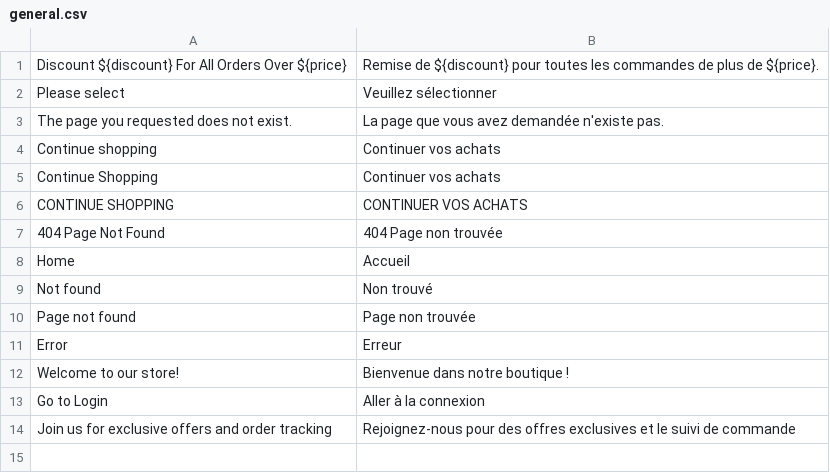
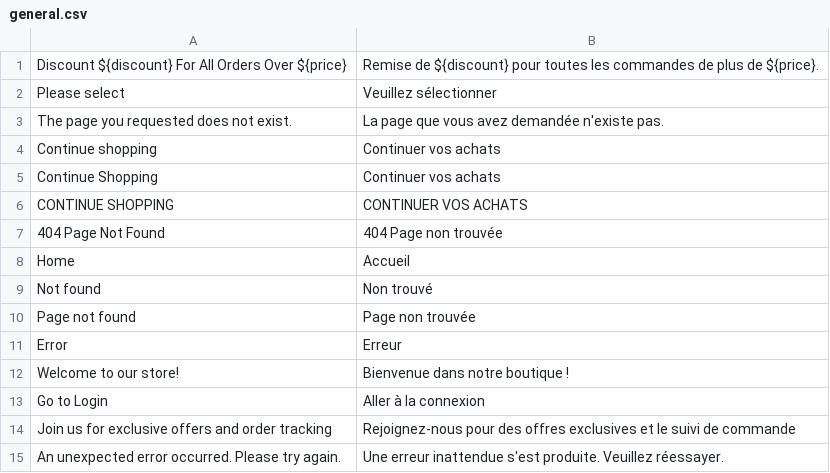
Before and after one commit to ghorbelilyes/full-house, a CSV file: translations/fr/general.csv, drawn as a sheet; the diff names each change by its address in the sheet, - before the commit and + after, or states it on an @@ line.

```diff
--- a/translations/fr/general.csv
+++ b/translations/fr/general.csv
+row 15: An unexpected error occurred. Please try again. | Une erreur inattendue s'est produite. Veuillez réessayer.
```
Also changed, not shown: translations/fr/account.csv, translations/fr/catalog.csv, 1 other file.
